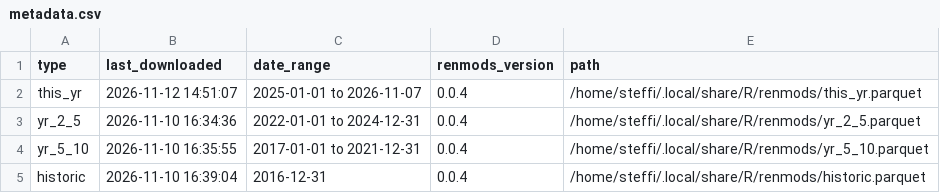
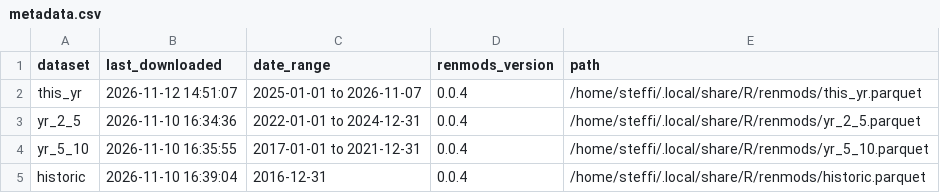
Before and after one commit to bcgov/renmods, a CSV file: inst/extdata/example_cache/metadata.csv, drawn as a sheet.

Commit message:
Deprecate 'types' in favour of 'datasets'

```diff
--- a/inst/extdata/example_cache/metadata.csv
+++ b/inst/extdata/example_cache/metadata.csv
@@ -1,2 +1,2 @@
-"type","last_downloaded","date_range","renmods_version","path"
+"dataset","last_downloaded","date_range","renmods_version","path"
 "this_yr","2026-11-12 14:51:07","2025-01-01 to 2026-11-07","0.0.4","/home/steffi/.local/share/R/renmods/this_yr.parquet"
```
Also changed, not shown: 15 other files.
